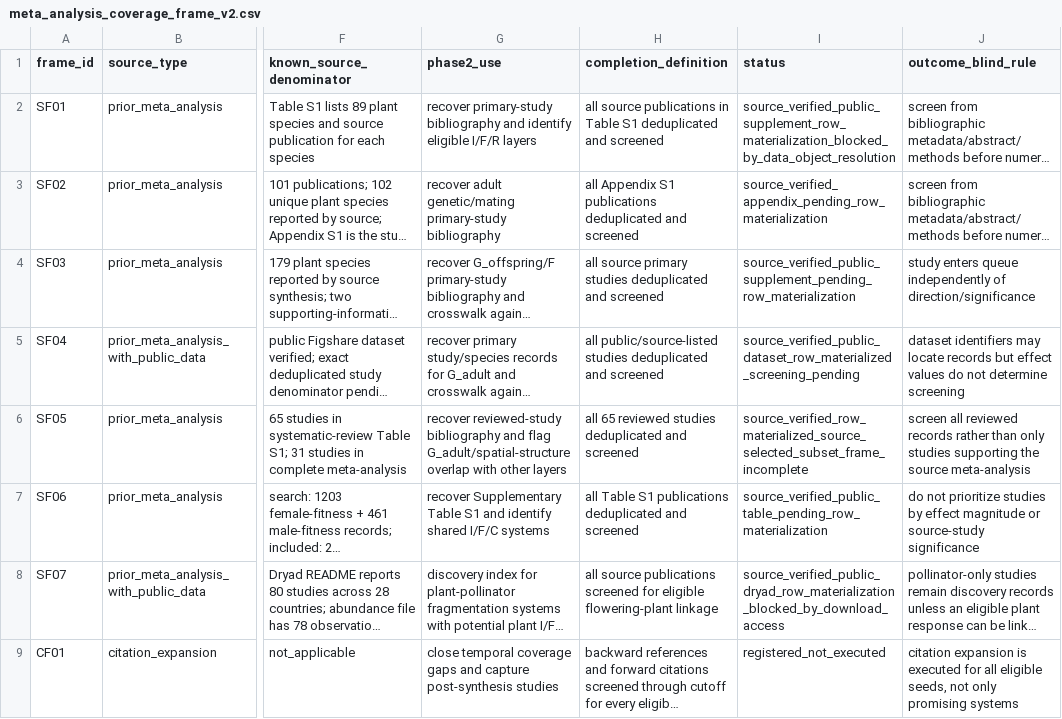
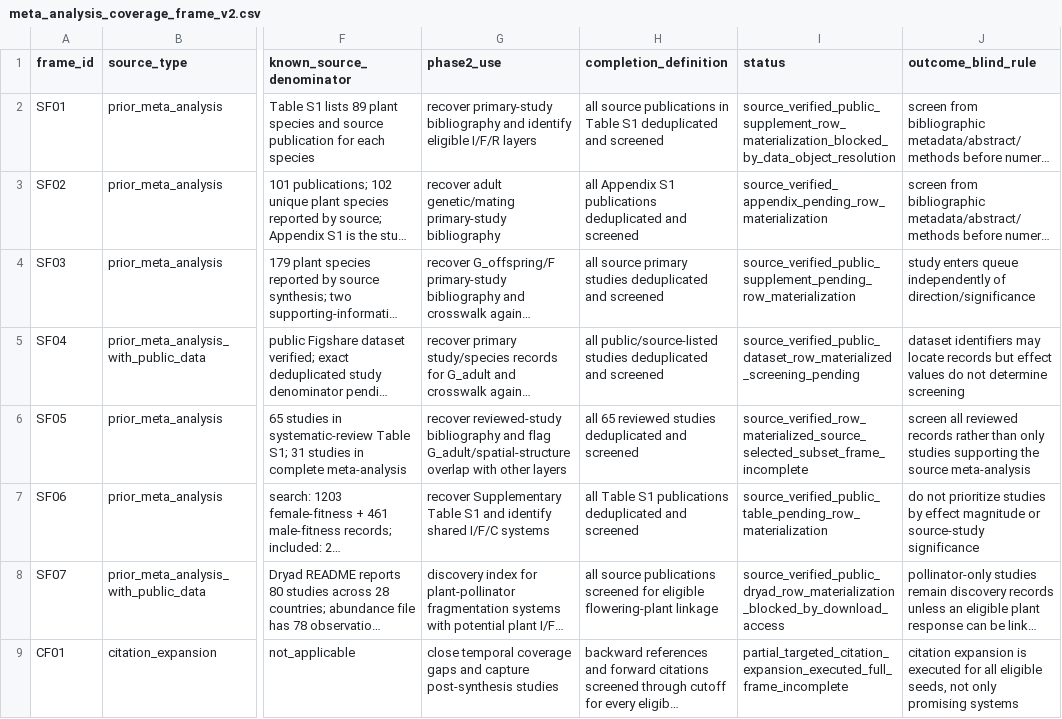
Before and after one commit to zuizui0223/egwee, a CSV file: manuscript/meta_analysis_coverage_frame_v2.csv, drawn as a sheet; only a part is shown, gaps mark what is left out; long unchanged cells end in …; the diff names each change by its address in the sheet, - before the commit and + after, or states it on an @@ line.

Commit message:
Sync partial CF01 execution state

```diff
--- a/manuscript/meta_analysis_coverage_frame_v2.csv
+++ b/manuscript/meta_analysis_coverage_frame_v2.csv
-I9 (status): registered_not_executed
+I9 (status): partial_targeted_citation_expansion_executed_full_frame_incomplete
```
